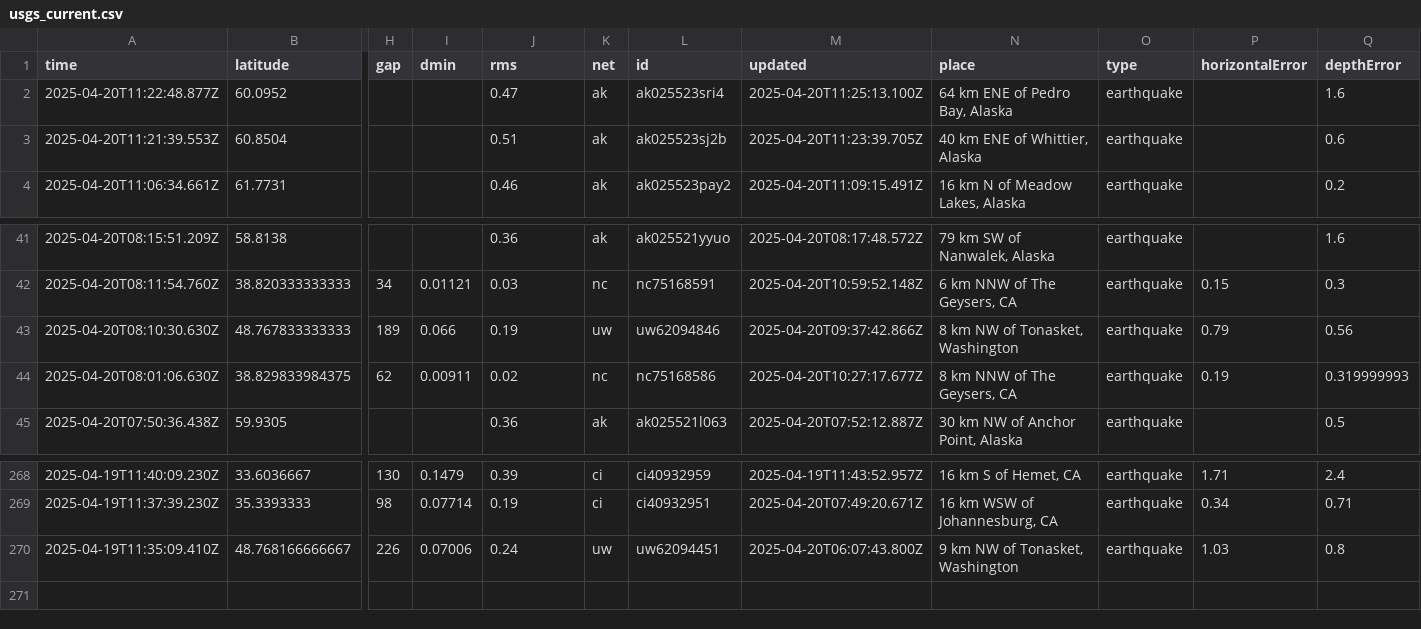
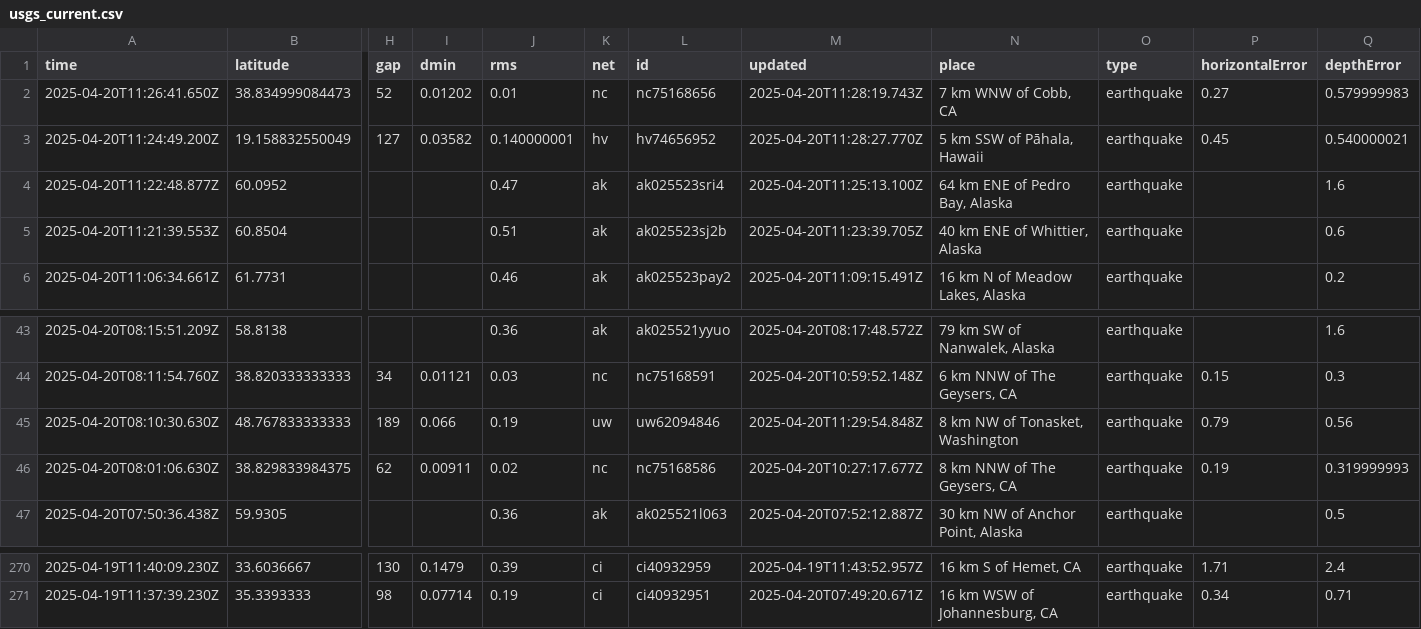
Before and after one commit to xaqanik/actions_test, a CSV file: usgs_current.csv, drawn as a sheet; only a part is shown, gaps mark what is left out; removed rows and columns are numbered as before the commit, all else as after; rows hold the shown columns only; the diff names each change by its address in the sheet, - before the commit and + after, or states it on an @@ line.

```diff
--- a/usgs_current.csv
+++ b/usgs_current.csv
+row 2: 2025-04-20T11:26:41.650Z | 38.834999084473 | 52 | 0.01202 | 0.01 | nc | nc75168656 | 2025-04-20T11:28:19.743Z | 7 km WNW of Cobb, CA | earthquake | 0.27 | 0.579999983
+row 3: 2025-04-20T11:24:49.200Z | 19.158832550049 | 127 | 0.03582 | 0.140000001 | hv | hv74656952 | 2025-04-20T11:28:27.770Z | 5 km SSW of Pāhala, Hawaii | earthquake | 0.45 | 0.540000021
-M45 (updated): 2025-04-20T09:37:42.866Z
+M45 (updated): 2025-04-20T11:29:54.848Z
-row 270: 2025-04-19T11:35:09.410Z | 48.768166666667 | 226 | 0.07006 | 0.24 | uw | uw62094451 | 2025-04-20T06:07:43.800Z | 9 km NW of Tonasket, Washington | earthquake | 1.03 | 0.8
```
